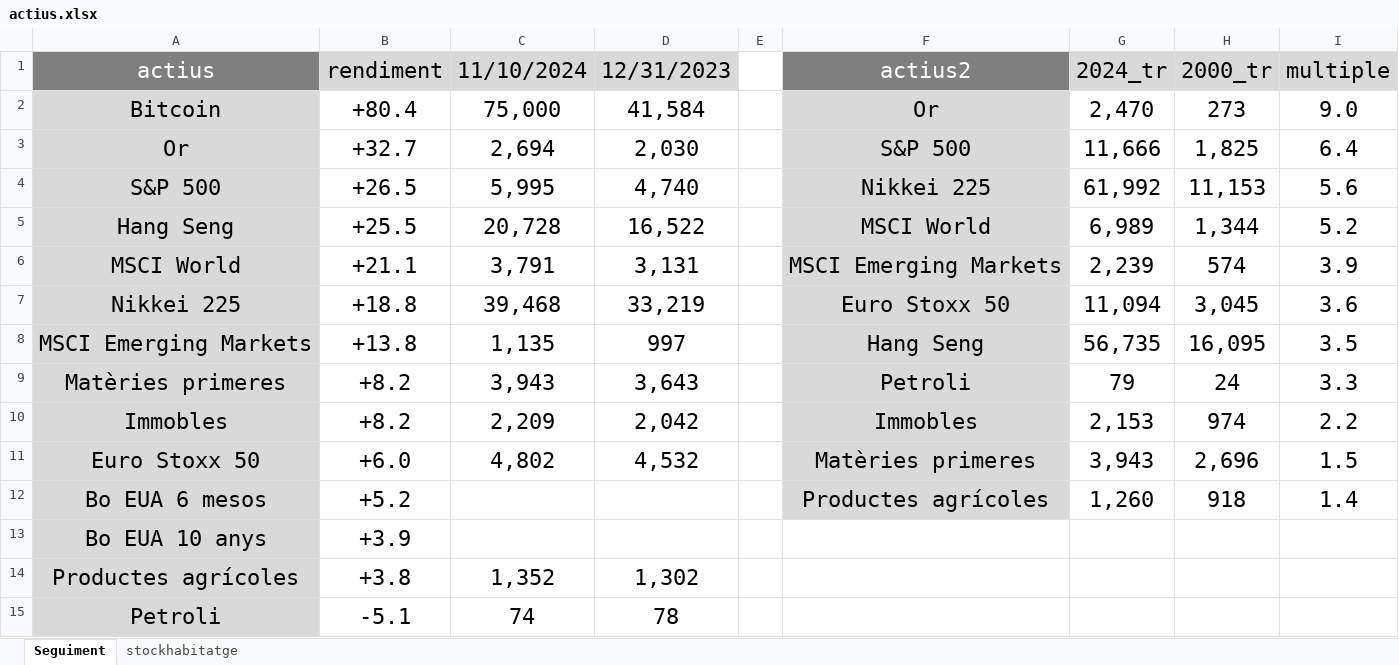
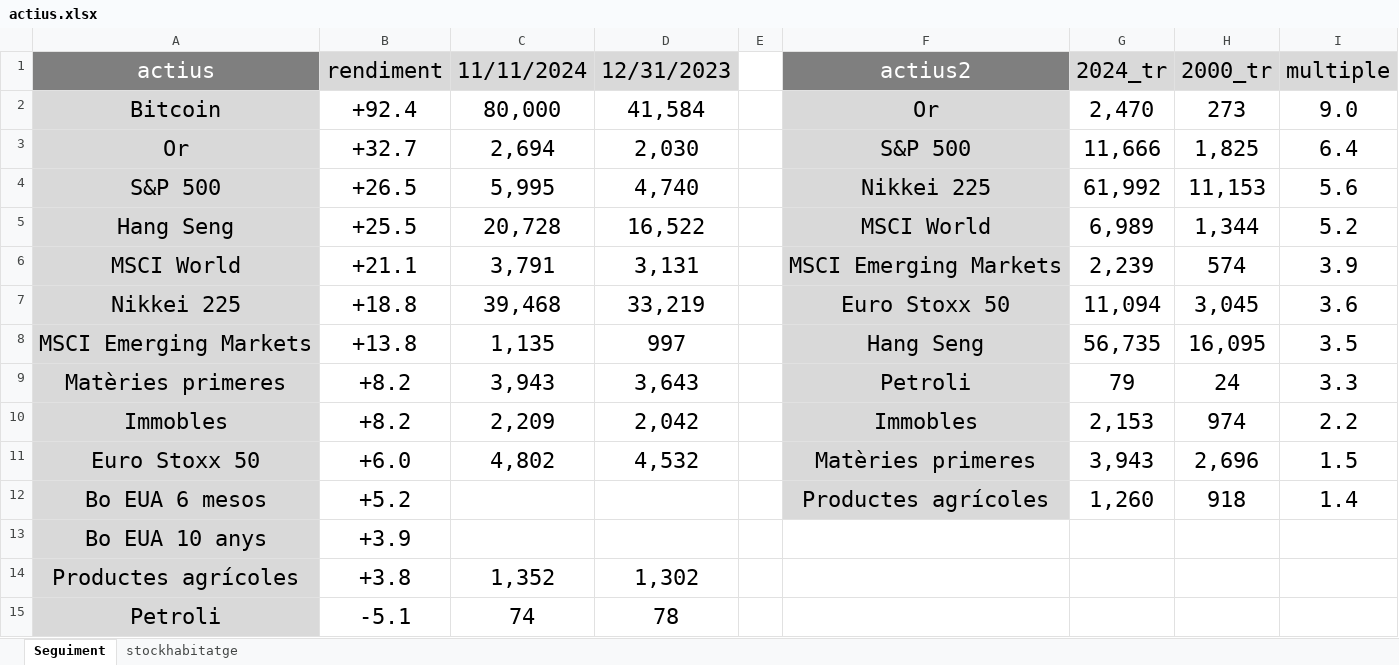
Before and after one commit to galetaire/marketmonitor, an Excel workbook: actius.xlsx, sheet Seguiment, drawn as a sheet; values as stored, in another font and other column widths than the file's, no borders; conditional formats not drawn; the diff names each change by its address in the sheet, - before the commit and + after, or states it on an @@ line.

```diff
--- a/actius.xlsx (sheet Seguiment)
+++ b/actius.xlsx (sheet Seguiment)
-C1: 11/10/2024
+C1: 11/11/2024
-B2 (rendiment): +80.4
+B2 (rendiment): +92.4
-C2 (11/11/2024): 75,000
+C2 (11/11/2024): 80,000
```
Also changed, not shown: 3 other files.
